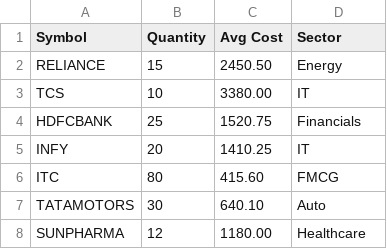
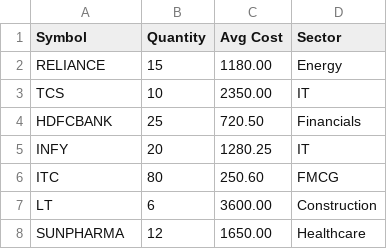
Before and after one commit to parvpatodia/india-stock-research, a CSV file: sample_data/sample_portfolio.csv, drawn as a sheet.

Commit message:
feat(app): streamlit dashboard + grounded research UI, README, sample
Upload CSV -> live valuation, P&L, concentration, sector mix, risk metrics, market
context, and grounded AI research notes. Missing-priced symbols excluded from totals
and flagged. Verified end-to-end via streamlit AppTest (7/7 sample holdings priced,
no exception). Fixed use_container_width deprecation; added python-dotenv.

```diff
--- a/sample_data/sample_portfolio.csv
+++ b/sample_data/sample_portfolio.csv
@@ -1,8 +1,8 @@
 Symbol,Quantity,Avg Cost,Sector
-RELIANCE,15,2450.50,Energy
-TCS,10,3380.00,IT
-HDFCBANK,25,1520.75,Financials
-INFY,20,1410.25,IT
-ITC,80,415.60,FMCG
-TATAMOTORS,30,640.10,Auto
-SUNPHARMA,12,1180.00,Healthcare
+RELIANCE,15,1180.00,Energy
+TCS,10,2350.00,IT
+HDFCBANK,25,720.50,Financials
+INFY,20,1280.25,IT
+ITC,80,250.60,FMCG
+LT,6,3600.00,Construction
+SUNPHARMA,12,1650.00,Healthcare
```
Also changed, not shown: 2 other files.
